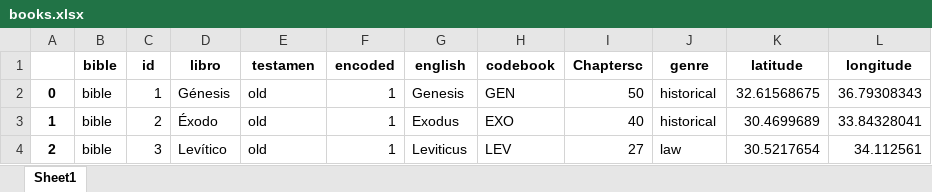
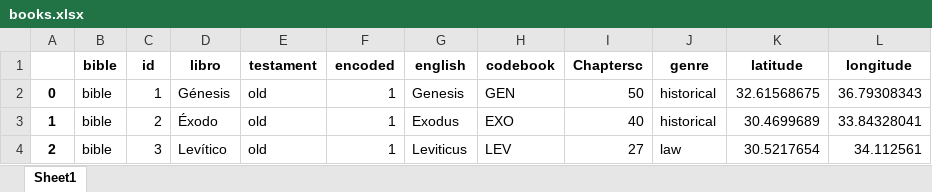
Before and after one commit to morethanbooks/XML-TEI-Bible, an Excel workbook: documentation/books.xlsx, sheet Sheet1, drawn as a sheet; only a part is shown; values as stored, in another font and other column widths than the file's, no borders; the diff names each change by its address in the sheet, - before the commit and + after, or states it on an @@ line.

```diff
--- a/documentation/books.xlsx (sheet Sheet1)
+++ b/documentation/books.xlsx (sheet Sheet1)
-E1: testamen
+E1: testament
```
Also changed, not shown: 10 other files.
